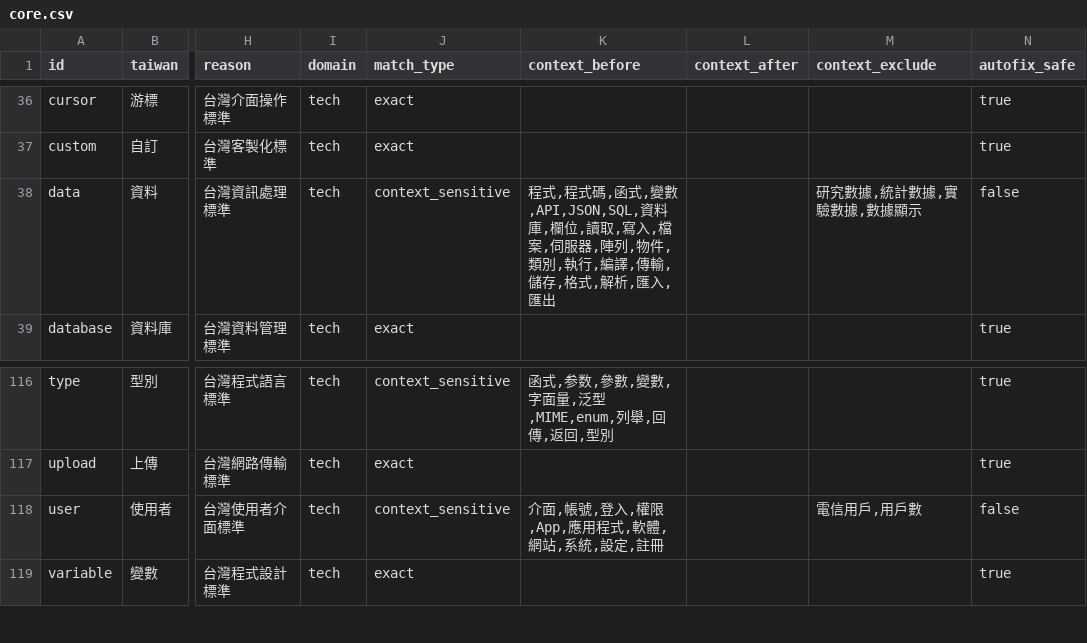
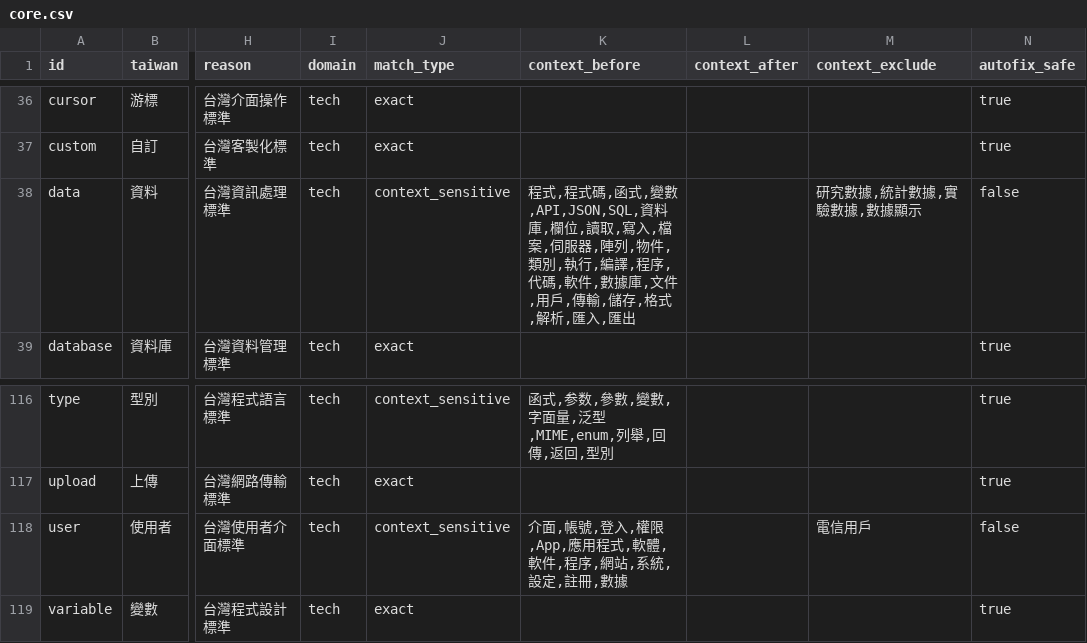
Before and after one commit to Termdock-dev/twlint, a CSV file: dictionaries-csv/core/core.csv, drawn as a sheet; only a part is shown, gaps mark what is left out; the diff names each change by its address in the sheet, - before the commit and + after, or states it on an @@ line.

Commit message:
fix(dict): include mainland forms in context keywords; fix 截圖 and 電源 cues
Review findings, all reproduced:
- The text being checked is mainland-style, but the context keywords for
  數據 and 用戶 were Taiwanese forms only (軟體, 程式), and 用戶's exclusion
  用戶數 matched 用戶數據. README's example 處理用戶數據 lost both
  diagnostics. Keywords now include 軟件, 程序, 代碼, 數據庫, 文件, 用戶/數據;
  the 用戶數 exclusion is dropped.
- 截圖 listed 螢幕 as a cue, so the standard Taiwanese 螢幕截圖 was flagged.
  It now uses 快捷鍵/PrintScreen/屏幕/截屏 and excludes 螢幕截圖.
- 電源 listed 電腦/主機, so 電腦的電源 was flagged; PSU-specific cues only.

README: --fix no longer rewrites 用戶數據 (info, not autofix-safe), so the
code example shows the real result and says how to enforce it with a
custom dictionary.

Eval (--deep): Taiwanese documents 507 -> 526 hits (2,135 before this
PR); paired Wikipedia terms only in zh-cn 62 -> 62.

```diff
--- a/dictionaries-csv/core/core.csv
+++ b/dictionaries-csv/core/core.csv
-K38 (context_before): …,編譯,傳輸,儲…
+K38 (context_before): …,編譯,程序,代碼,軟件,數據庫,文件,用戶,傳輸,儲…
-K118 (context_before): 介面,帳號,登入,權限,App,應用程式,軟體,網站,系統,設定,註冊
+K118 (context_before): 介面,帳號,登入,權限,App,應用程式,軟體,軟件,程序,網站,系統,設定,註冊,數據
-M118 (context_exclude): 電信用戶,用戶數
+M118 (context_exclude): 電信用戶
```
Also changed, not shown: dictionaries-csv/domains/hardware-3c.csv, dictionaries-csv/domains/operating-system.csv, 7 other files.
